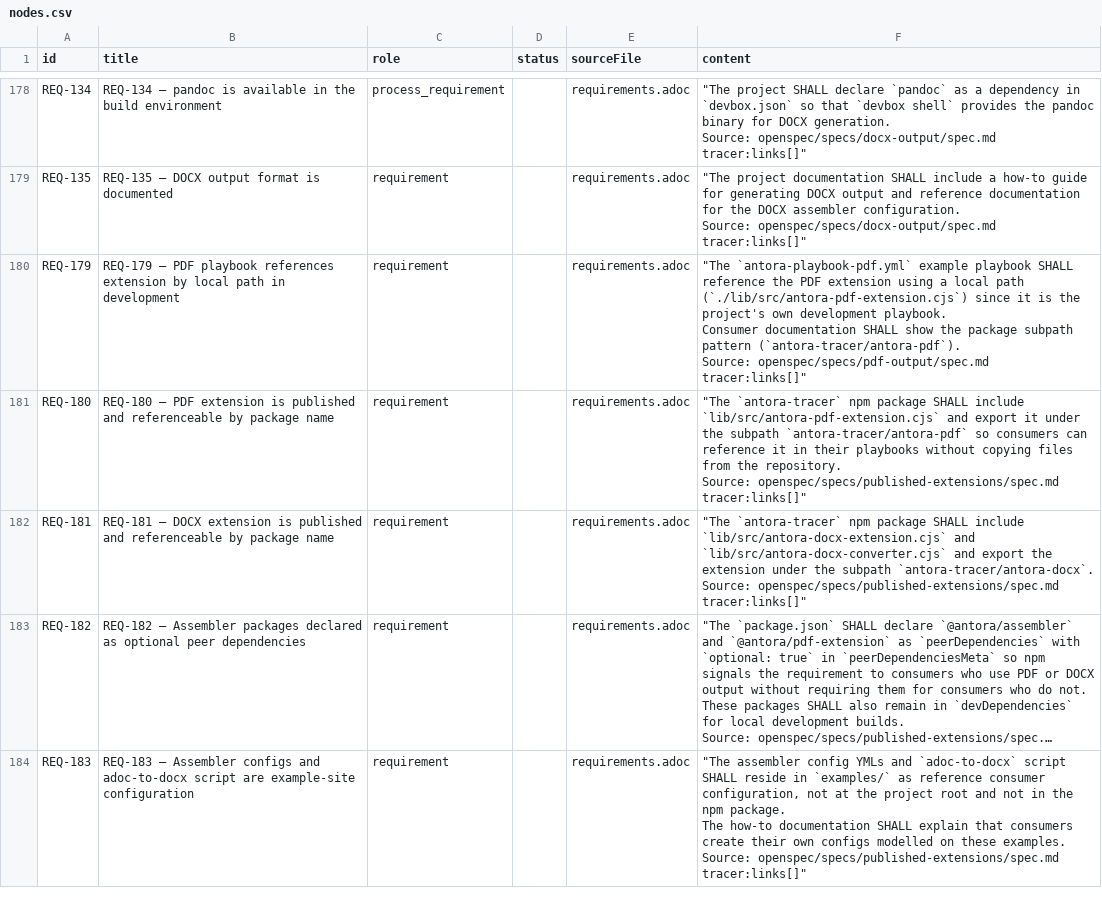
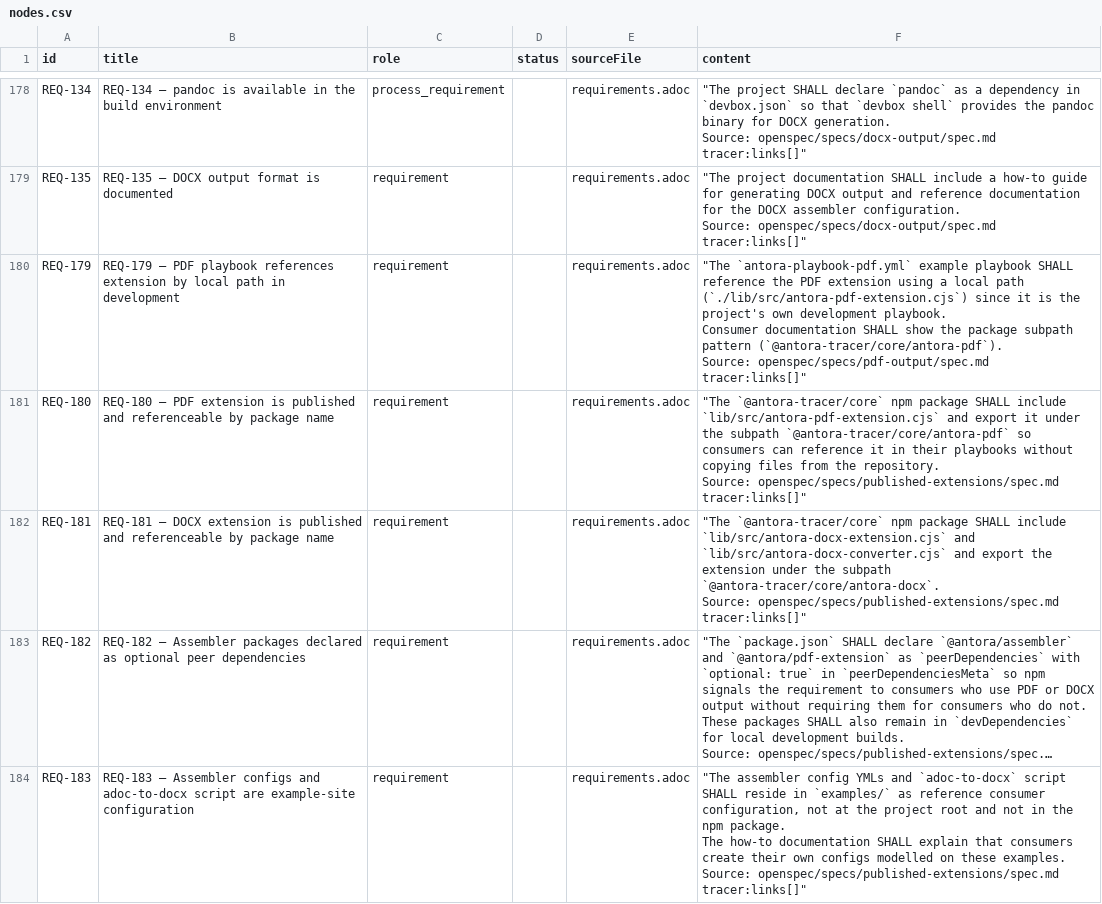
Before and after one commit to rattermeyer/antora-tracer, a CSV file: examples/tracer/modules/ROOT/attachments/traceability/nodes.csv, drawn as a sheet; only a part is shown, gaps mark what is left out; long unchanged cells end in …; ↵ is a line break in a cell; the diff covers the shown part only; the diff names each change by its address in the sheet, - before the commit and + after, or states it on an @@ line.

Commit message:
refactor!: rename package to @antora-tracer/core
Rename the npm package from antora-tracer to @antora-tracer/core. The CLI
binary name stays antora-tracer; the extension subpath and docs/specs are
updated accordingly.

```diff
--- a/examples/tracer/modules/ROOT/attachments/traceability/nodes.csv
+++ b/examples/tracer/modules/ROOT/attachments/traceability/nodes.csv
-F180 (content): …subpath pattern (`antora-tracer/antora-pdf`). ↵ Source: openspec/specs/pdf-output/spec.md…
+F180 (content): …subpath pattern (`@antora-tracer/core/antora-pdf`). ↵ Source: openspec/specs/pdf-output/spec.md…
-F181 (content): "The `antora-tracer` npm package SHALL include `lib/src/antora-pdf-extension.cjs` and export it under the subpath `antora-tracer/antora-pdf` so consumers…
+F181 (content): "The `@antora-tracer/core` npm package SHALL include `lib/src/antora-pdf-extension.cjs` and export it under the subpath `@antora-tracer/core/antora-pdf` so consumers…
-F182 (content): "The `antora-tracer` npm package SHALL include `lib/src/antora-docx-extension.cjs` and `lib/src/antora-docx-converter.cjs` and export the extension under the subpath `antora-tracer/antora-docx`. ↵ Source: openspec/specs/published-extensions/spec.md…
+F182 (content): "The `@antora-tracer/core` npm package SHALL include `lib/src/antora-docx-extension.cjs` and `lib/src/antora-docx-converter.cjs` and export the extension under the subpath `@antora-tracer/core/antora-docx`. ↵ Source: openspec/specs/published-extensions/spec.md…
```
Also changed, not shown: 2 edited cells elsewhere in this file, 30 other files.
